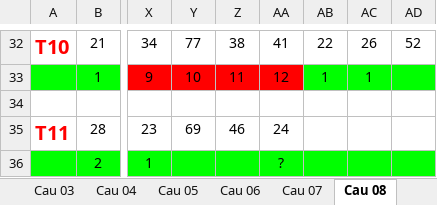
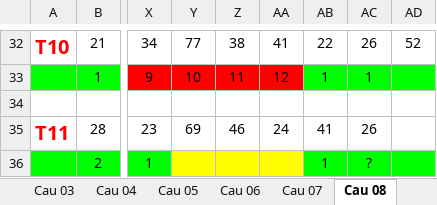
Before and after one commit to nampq/science, an Excel workbook: MakeMoney/Thong_Ke/xls/Cau_T(2).xlsx, sheet Cau 08, drawn as a sheet; only a part is shown, gaps mark what is left out; values as stored, in another font and other column widths than the file's, no borders; the diff names each change by its address in the sheet, - before the commit and + after, or states it on an @@ line.

```diff
--- a/MakeMoney/Thong_Ke/xls/Cau_T(2).xlsx (sheet Cau 08)
+++ b/MakeMoney/Thong_Ke/xls/Cau_T(2).xlsx (sheet Cau 08)
-AB35: (empty)
+AB35: 41
-AC35: (empty)
+AC35: 26
-Y36:AA36 fill: #00FF00
+Y36:AA36 fill: #FFFF00
-AA36: ?
+AA36: (empty)
-AB36: (empty)
+AB36: 1
-AC36: (empty)
+AC36: ?
```
Also changed, not shown: sheet Cau 03, sheet Cau 13, sheet Cau 07, sheet Cau 04, sheet Cau 09, sheet Cau 16, 3 more sheets, MakeMoney/Thong_Ke/xls/RATE 2013.xlsx, 19 other files.
